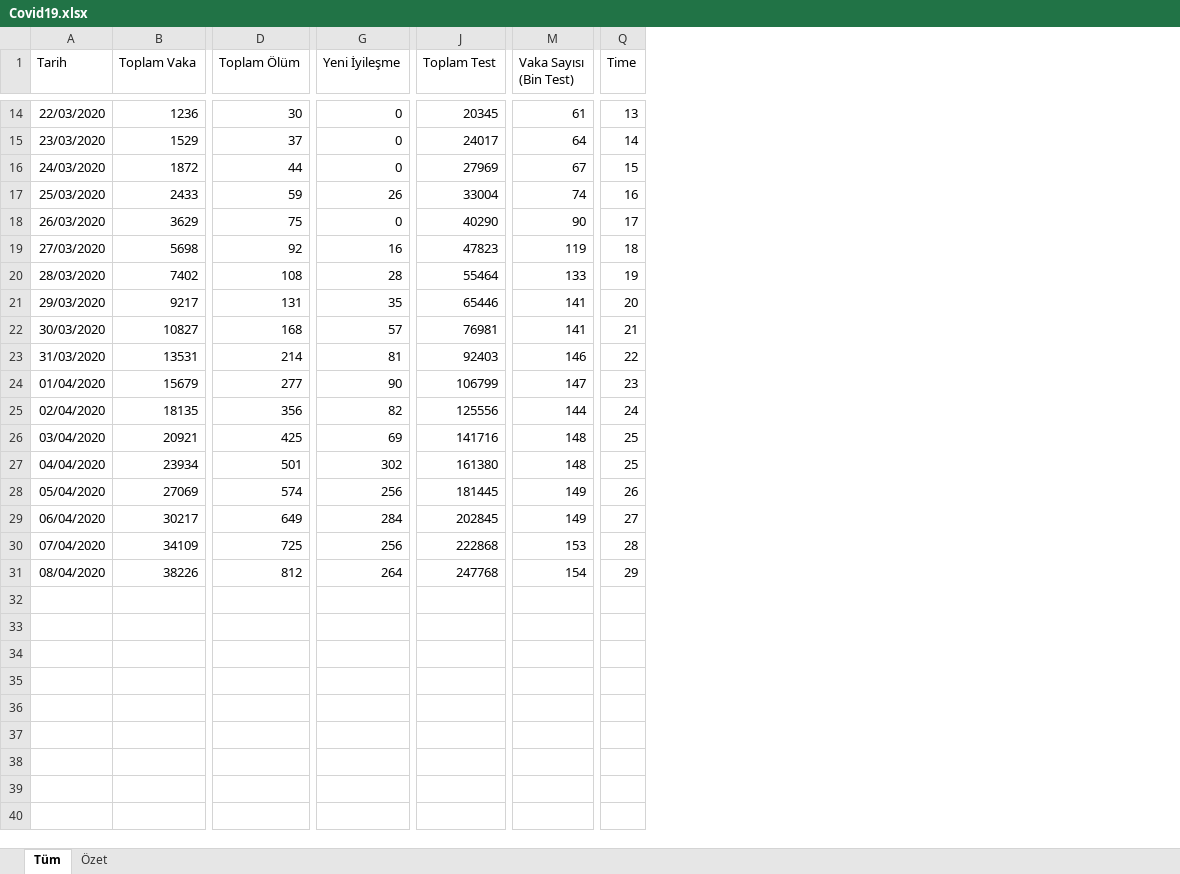
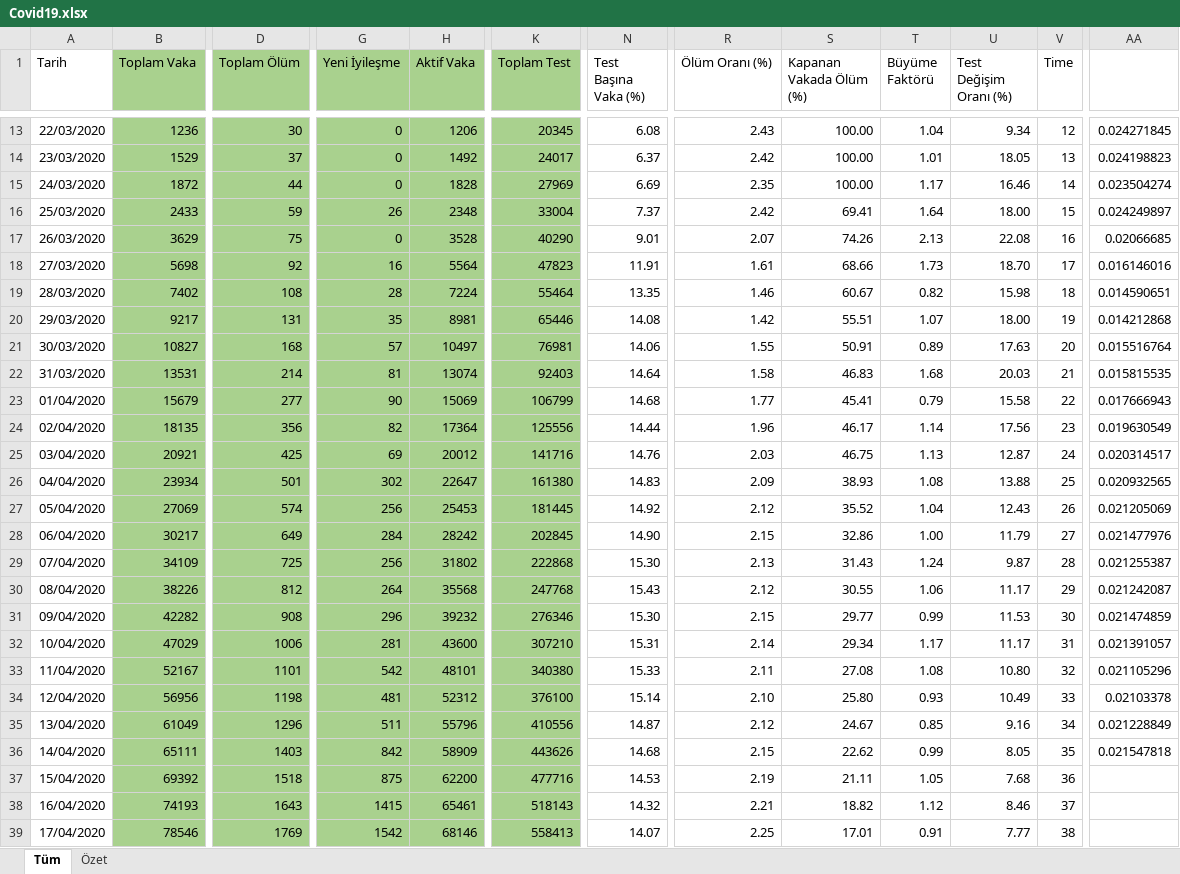
Before and after one commit to selcukorkmaz/Covid2019Turkey, an Excel workbook: www/data/Covid19.xlsx, sheet Tüm, drawn as a sheet; only a part is shown, gaps mark what is left out; values as stored, in another font and other column widths than the file's, no borders; removed rows and columns are numbered as before the commit, all else as after; rows hold the shown columns only; the diff covers the shown part only; the diff names each change by its address in the sheet, - before the commit and + after, or states it on an @@ line.

```diff
--- a/www/data/Covid19.xlsx (sheet Tüm)
+++ b/www/data/Covid19.xlsx (sheet Tüm)
+column H (Aktif Vaka), rows 13-30: 1206 | 1492 | 1828 | 2348 | 3528 | 5564 | 7224 | 8981 | 10497 | 13074 | 15069 | 17364 | 20012 | 22647 | 25453 | 28242 | 31802 | 35568
-column M (Vaka Sayısı (Bin Test)), rows 14-31: 61 | 64 | 67 | 74 | 90 | 119 | 133 | 141 | 141 | 146 | 147 | 144 | 148 | 148 | 149 | 149 | 153 | 154
+column N (Test Başına Vaka (%)), rows 13-30: 6.08 | 6.37 | 6.69 | 7.37 | 9.01 | 11.91 | 13.35 | 14.08 | 14.06 | 14.64 | 14.68 | 14.44 | 14.76 | 14.83 | 14.92 | 14.90 | 15.30 | 15.43
+column R (Ölüm Oranı (%)), rows 13-30: 2.43 | 2.42 | 2.35 | 2.42 | 2.07 | 1.61 | 1.46 | 1.42 | 1.55 | 1.58 | 1.77 | 1.96 | 2.03 | 2.09 | 2.12 | 2.15 | 2.13 | 2.12
+column S (Kapanan Vakada Ölüm (%)), rows 13-30: 100.00 | 100.00 | 100.00 | 69.41 | 74.26 | 68.66 | 60.67 | 55.51 | 50.91 | 46.83 | 45.41 | 46.17 | 46.75 | 38.93 | 35.52 | 32.86 | 31.43 | 30.55
+column T (Büyüme Faktörü), rows 13-30: 1.04 | 1.01 | 1.17 | 1.64 | 2.13 | 1.73 | 0.82 | 1.07 | 0.89 | 1.68 | 0.79 | 1.14 | 1.13 | 1.08 | 1.04 | 1.00 | 1.24 | 1.06
+column U (Test Değişim Oranı (%)), rows 13-30: 9.34 | 18.05 | 16.46 | 18.00 | 22.08 | 18.70 | 15.98 | 18.00 | 17.63 | 20.03 | 15.58 | 17.56 | 12.87 | 13.88 | 12.43 | 11.79 | 9.87 | 11.17
+column AA, rows 13-30: 0.024271845 | 0.024198823 | 0.023504274 | 0.024249897 | 0.02066685 | 0.016146016 | 0.014590651 | 0.014212868 | 0.015516764 | 0.015815535 | 0.017666943 | 0.019630549 | 0.020314517 | 0.020932565 | 0.021205069 | 0.021477976 | 0.021255387 | 0.021242087
-B1 fill: none
+B1 fill: #A9D18E
-D1 fill: none
+D1 fill: #A9D18E
-G1 fill: none
+G1 fill: #A9D18E
-K1 fill: none
+K1 fill: #A9D18E
-B13:B30 fill: none
+B13:B30 fill: #A9D18E
-D13:D30 fill: none
+D13:D30 fill: #A9D18E
-G13:G30 fill: none
+G13:G30 fill: #A9D18E
-K13:K30 fill: none
+K13:K30 fill: #A9D18E
-V13 (Time): 13
+V13 (Time): 12
-V14 (Time): 14
+V14 (Time): 13
-V15 (Time): 15
+V15 (Time): 14
-V16 (Time): 16
+V16 (Time): 15
-V17 (Time): 17
+V17 (Time): 16
-V18 (Time): 18
+V18 (Time): 17
-V19 (Time): 19
+V19 (Time): 18
-V20 (Time): 20
+V20 (Time): 19
-V21 (Time): 21
+V21 (Time): 20
-V22 (Time): 22
+V22 (Time): 21
-V23 (Time): 23
+V23 (Time): 22
-V24 (Time): 24
+V24 (Time): 23
-V25 (Time): 25
+V25 (Time): 24
+row 31: 09/04/2020 | 42282 | 908 | 296 | 39232 | 276346 | 15.30 | 2.15 | 29.77 | 0.99 | 11.53 | 30 | 0.021474859
+row 32: 10/04/2020 | 47029 | 1006 | 281 | 43600 | 307210 | 15.31 | 2.14 | 29.34 | 1.17 | 11.17 | 31 | 0.021391057
+row 33: 11/04/2020 | 52167 | 1101 | 542 | 48101 | 340380 | 15.33 | 2.11 | 27.08 | 1.08 | 10.80 | 32 | 0.021105296
+row 34: 12/04/2020 | 56956 | 1198 | 481 | 52312 | 376100 | 15.14 | 2.10 | 25.80 | 0.93 | 10.49 | 33 | 0.02103378
+row 35: 13/04/2020 | 61049 | 1296 | 511 | 55796 | 410556 | 14.87 | 2.12 | 24.67 | 0.85 | 9.16 | 34 | 0.021228849
+row 36: 14/04/2020 | 65111 | 1403 | 842 | 58909 | 443626 | 14.68 | 2.15 | 22.62 | 0.99 | 8.05 | 35 | 0.021547818
+row 37: 15/04/2020 | 69392 | 1518 | 875 | 62200 | 477716 | 14.53 | 2.19 | 21.11 | 1.05 | 7.68 | 36
+row 38: 16/04/2020 | 74193 | 1643 | 1415 | 65461 | 518143 | 14.32 | 2.21 | 18.82 | 1.12 | 8.46 | 37
+row 39: 17/04/2020 | 78546 | 1769 | 1542 | 68146 | 558413 | 14.07 | 2.25 | 17.01 | 0.91 | 7.77 | 38
```
Also changed, not shown: 14 added rows, 1 removed row, 2 added columns, 16 edited cells and cell formats elsewhere in this sheet, sheet Özet, formulas that keep their value, 19 other files.
